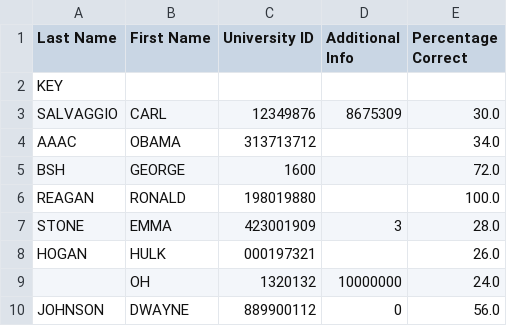
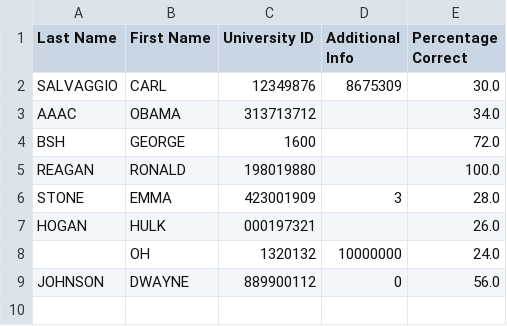
Before and after one commit to jmgregor/ScantronReader, a CSV file: gradedScantrons.csv, drawn as a sheet; the diff names each change by its address in the sheet, - before the commit and + after, or states it on an @@ line.

```diff
--- a/gradedScantrons.csv
+++ b/gradedScantrons.csv
-row 2: KEY
```
Also changed, not shown: 1 other file.
